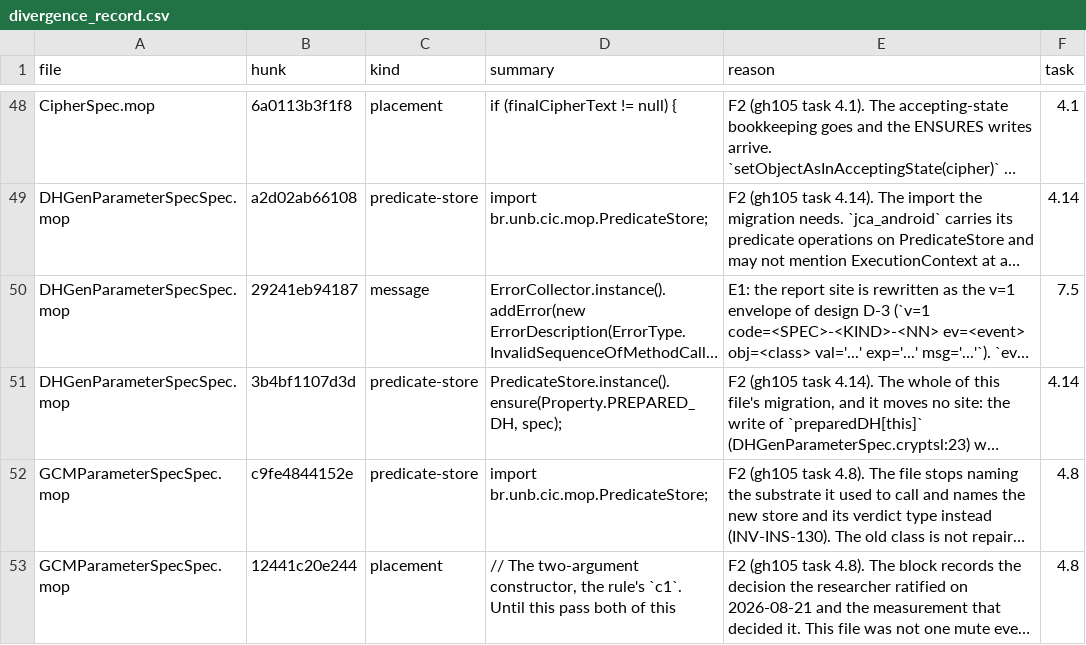
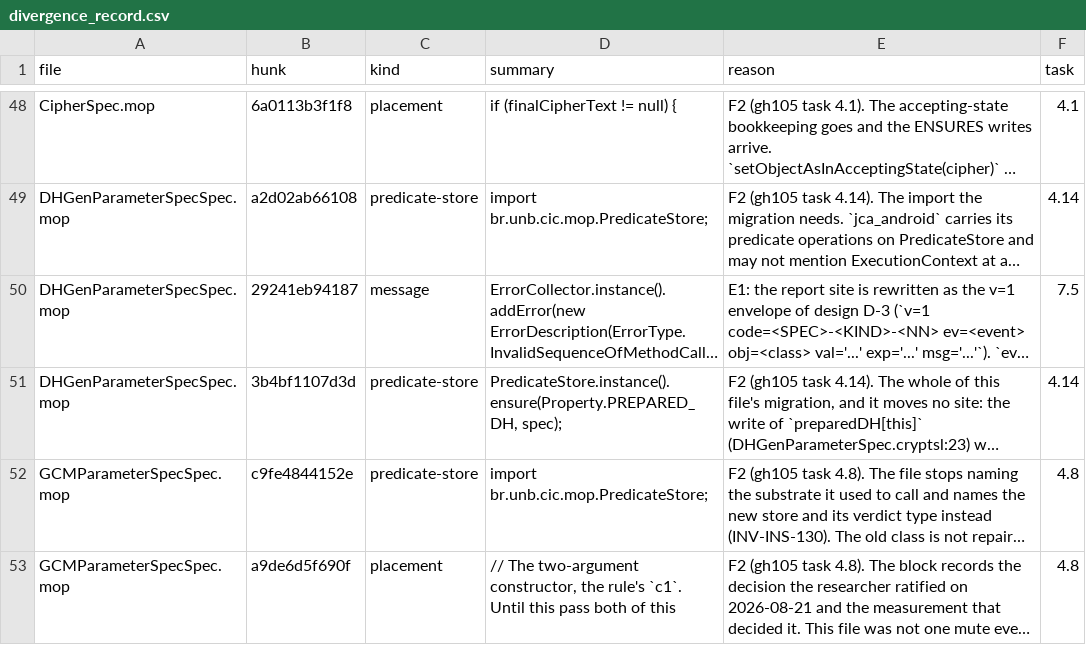
Before and after one commit to PAMunb/rvsec, a CSV file: rv-android/data/jca_android/divergence_record.csv, drawn as a sheet; only a part is shown, gaps mark what is left out; long unchanged cells end in …; the diff covers the shown part only; the diff names each change by its address in the sheet, - before the commit and + after, or states it on an @@ line.

```diff
--- a/rv-android/data/jca_android/divergence_record.csv
+++ b/rv-android/data/jca_android/divergence_record.csv
-B53 (hunk): 12441c20e244
+B53 (hunk): a9de6d5f690f
```
Also changed, not shown: 16 edited cells elsewhere in this file, rvsec/rvsec-mop/src/main/resources/jca_android/codes.csv, 8 other files.
